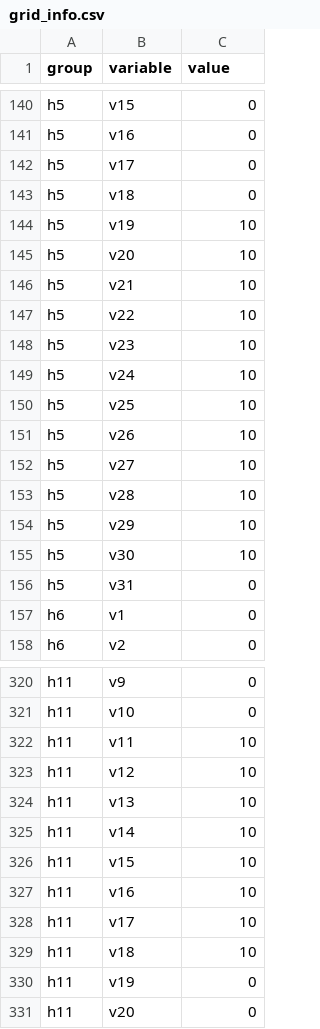
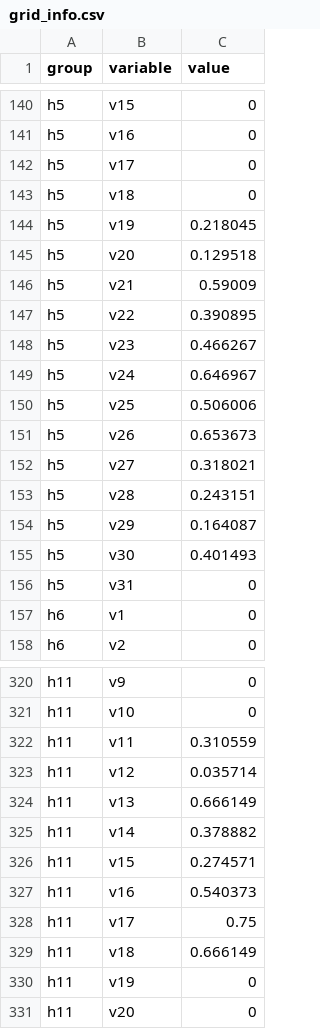
Before and after one commit to mariaauslander/capstone_fall20_irrigation, a CSV file: website_viz/data/grid_info.csv, drawn as a sheet; only a part is shown, gaps mark what is left out; the diff covers the shown part only.

Commit message:
add predicted irrigated fraction data

```diff
--- a/website_viz/data/grid_info.csv
+++ b/website_viz/data/grid_info.csv
@@ -143,14 +143,14 @@ h5,v17,0
 h5,v18,0
-h5,v19,10
-h5,v20,10
-h5,v21,10
-h5,v22,10
-h5,v23,10
-h5,v24,10
-h5,v25,10
-h5,v26,10
-h5,v27,10
-h5,v28,10
-h5,v29,10
-h5,v30,10
+h5,v19,0.218045
+h5,v20,0.129518
+h5,v21,0.59009
+h5,v22,0.390895
+h5,v23,0.466267
+h5,v24,0.646967
+h5,v25,0.506006
+h5,v26,0.653673
+h5,v27,0.318021
+h5,v28,0.243151
+h5,v29,0.164087
+h5,v30,0.401493
 h5,v31,0
@@ -321,10 +321,10 @@ h11,v9,0
 h11,v10,0
-h11,v11,10
-h11,v12,10
-h11,v13,10
-h11,v14,10
-h11,v15,10
-h11,v16,10
-h11,v17,10
-h11,v18,10
+h11,v11,0.310559
+h11,v12,0.035714
+h11,v13,0.666149
+h11,v14,0.378882
+h11,v15,0.274571
+h11,v16,0.540373
+h11,v17,0.75
+h11,v18,0.666149
 h11,v19,0
```
Also changed, not shown: 76 edited cells elsewhere in this file.
